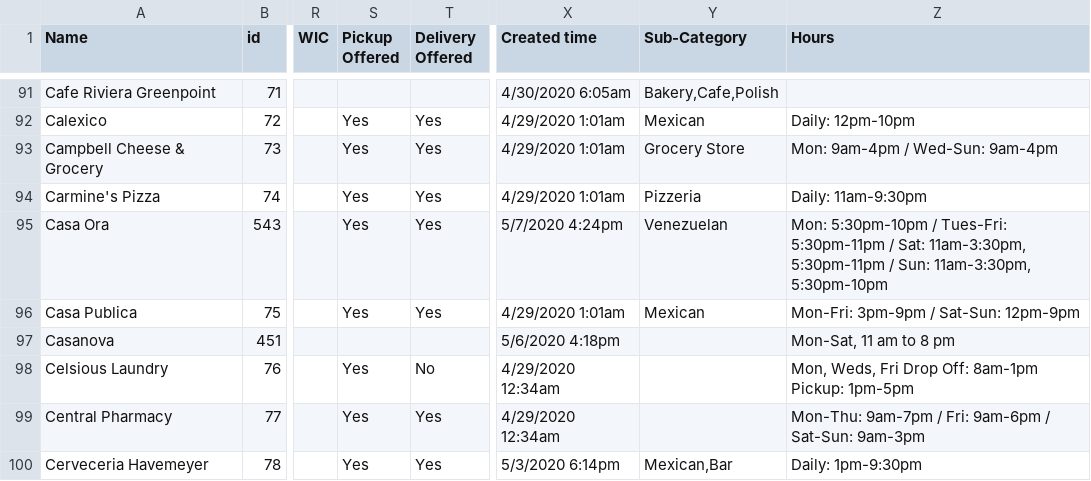
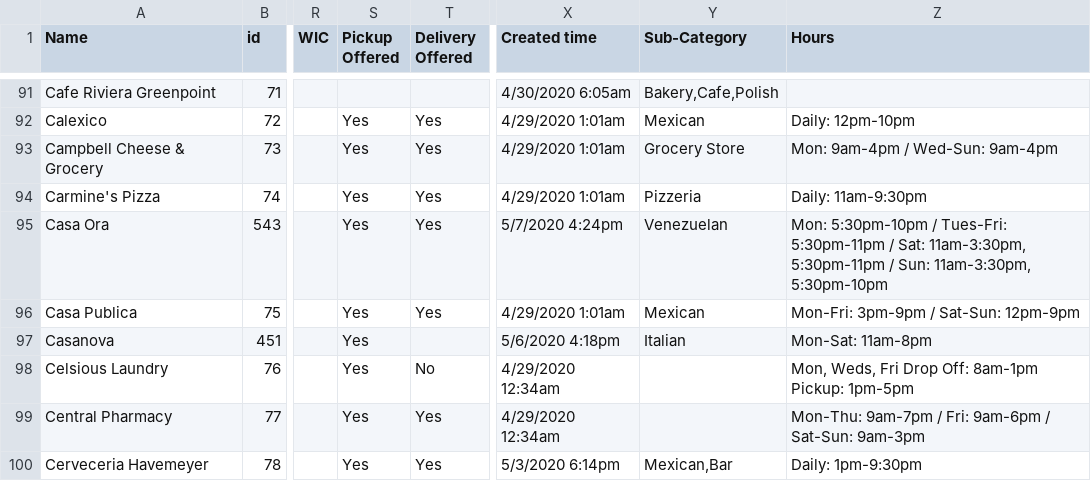
Before and after one commit to yizongk/whats-open-north-brooklyn, a CSV file: data/all.csv, drawn as a sheet; only a part is shown, gaps mark what is left out; the diff covers the shown part only; the diff names each change by its address in the sheet, - before the commit and + after, or states it on an @@ line.

Commit message:
Update Airtable

```diff
--- a/data/all.csv
+++ b/data/all.csv
-S97 (Pickup Offered): (empty)
+S97 (Pickup Offered): Yes
-Y97 (Sub-Category): (empty)
+Y97 (Sub-Category): Italian
-Z97 (Hours): Mon-Sat, 11 am to 8 pm
+Z97 (Hours): Mon-Sat: 11am-8pm
```
Also changed, not shown: 2 added rows and 51 edited cells elsewhere in this file.
